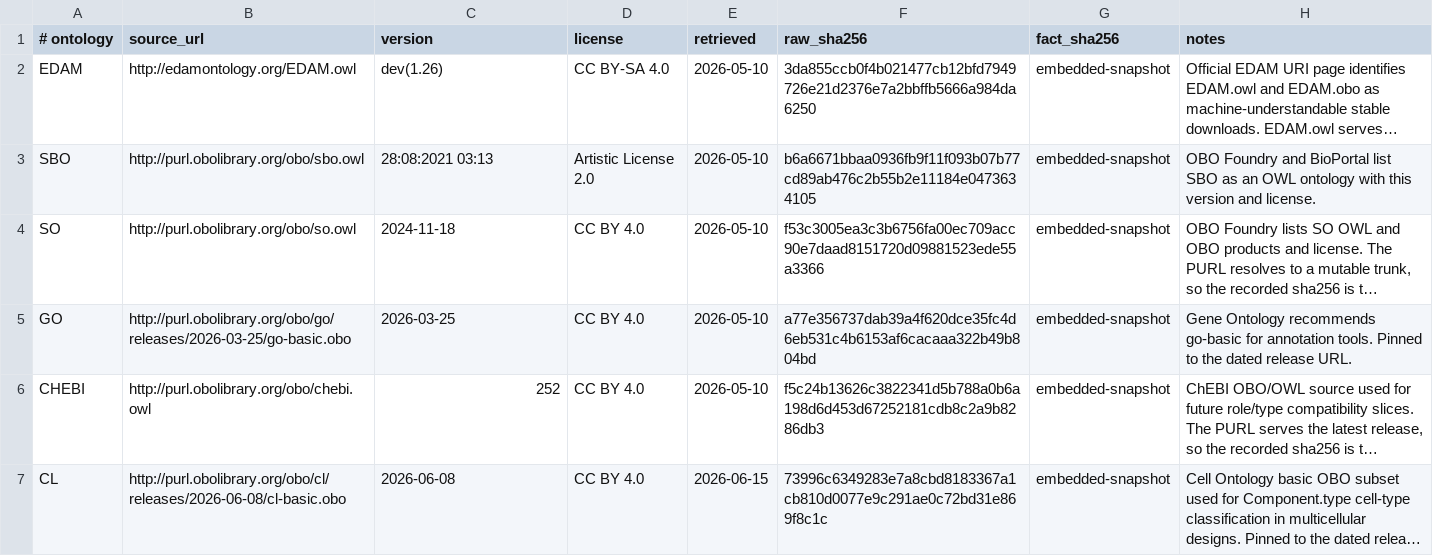
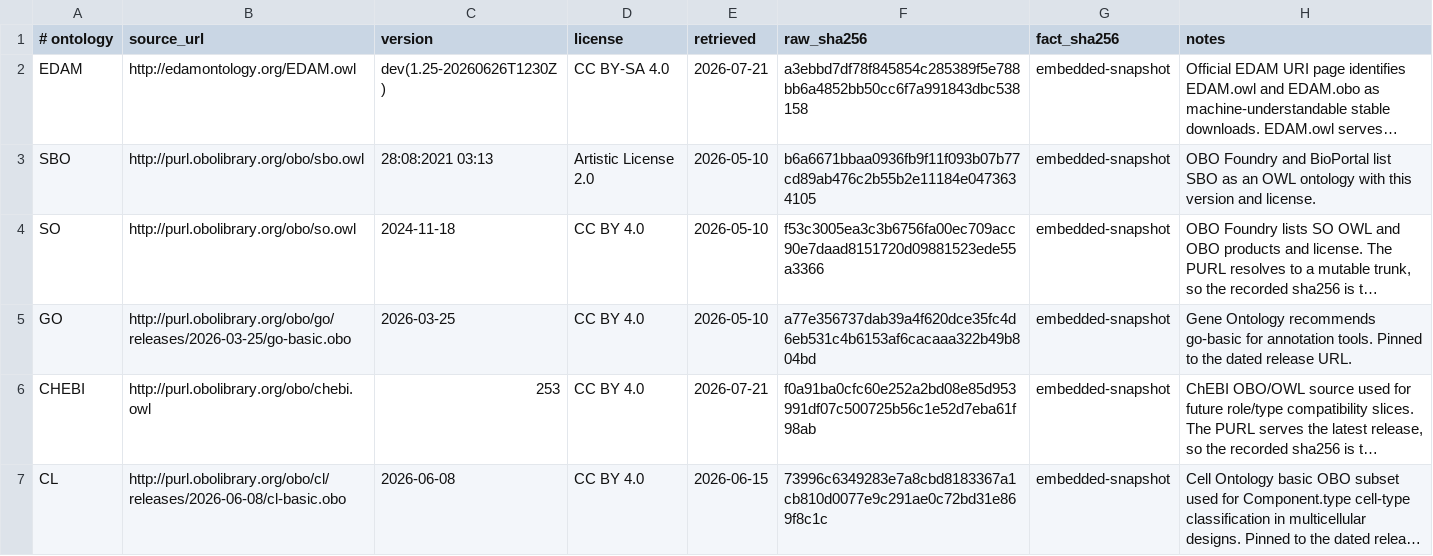
Before and after one commit to marpaia/sbol-rs, a TSV file: crates/sbol-ontology/data/ontology_sources.tsv, drawn as a sheet; long unchanged cells end in …; the diff names each change by its address in the sheet, - before the commit and + after, or states it on an @@ line.

Commit message:
Update ontology hashes

```diff
--- a/crates/sbol-ontology/data/ontology_sources.tsv
+++ b/crates/sbol-ontology/data/ontology_sources.tsv
-C2 (version): dev(1.26)
+C2 (version): dev(1.25-20260626T1230Z)
-E2 (retrieved): 2026-05-10
+E2 (retrieved): 2026-07-21
-F2 (raw_sha256): 3da855ccb0f4b021477cb12bfd7949726e21d2376e7a2bbffb5666a984da6250
+F2 (raw_sha256): a3ebbd7df78f845854c285389f5e788bb6a4852bb50cc6f7a991843dbc538158
-C6 (version): 252
+C6 (version): 253
-E6 (retrieved): 2026-05-10
+E6 (retrieved): 2026-07-21
-F6 (raw_sha256): f5c24b13626c3822341d5b788a0b6a198d6d453d67252181cdb8c2a9b8286db3
+F6 (raw_sha256): f0a91ba0cfc60e252a2bd08e85d953991df07c500725b56c1e52d7eba61f98ab
```
Also changed, not shown: 2 other files.
